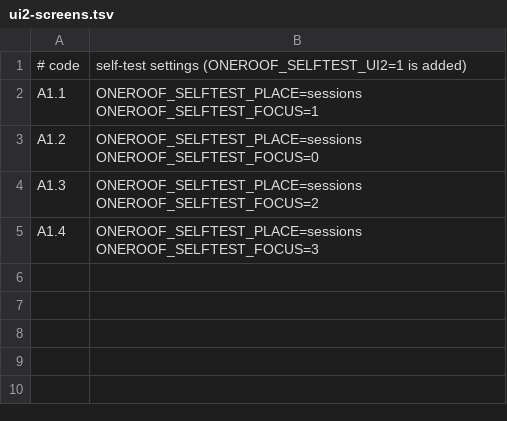
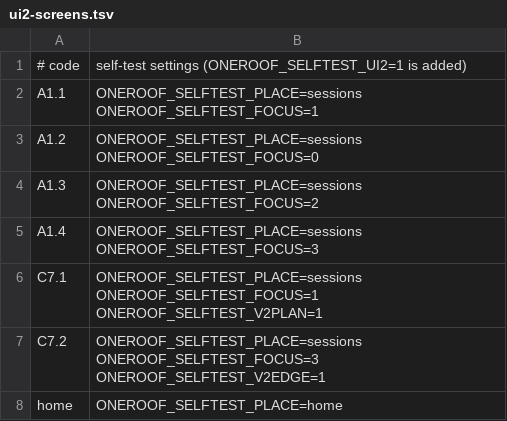
Before and after one commit to gaurav8936/oneroof, a TSV file: app/scripts/ui2-screens.tsv, drawn as a sheet.

```diff
--- a/app/scripts/ui2-screens.tsv
+++ b/app/scripts/ui2-screens.tsv
@@ -5 +5,4 @@ A1.3	ONEROOF_SELFTEST_PLACE=sessions ONEROOF_SELFTEST_FOCUS=2
 A1.4	ONEROOF_SELFTEST_PLACE=sessions ONEROOF_SELFTEST_FOCUS=3
+C7.1	ONEROOF_SELFTEST_PLACE=sessions ONEROOF_SELFTEST_FOCUS=1 ONEROOF_SELFTEST_V2PLAN=1
+C7.2	ONEROOF_SELFTEST_PLACE=sessions ONEROOF_SELFTEST_FOCUS=3 ONEROOF_SELFTEST_V2EDGE=1
+home	ONEROOF_SELFTEST_PLACE=home
```
Also changed, not shown: 29 other files.
